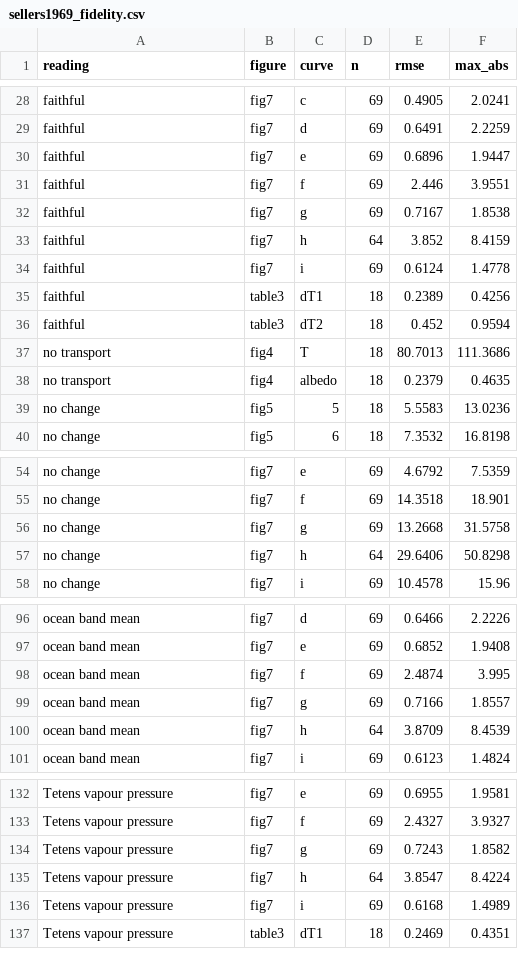
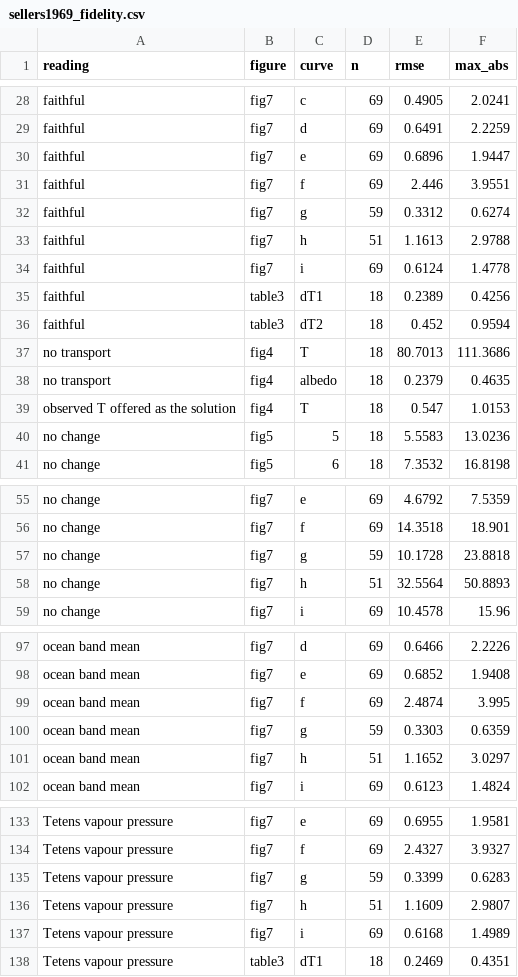
Before and after one commit to BWBrook/terra_prisca, a CSV file: models/budyko_sellers/fidelity/sellers1969_fidelity.csv, drawn as a sheet; only a part is shown, gaps mark what is left out; the diff covers the shown part only.

```diff
--- a/models/budyko_sellers/fidelity/sellers1969_fidelity.csv
+++ b/models/budyko_sellers/fidelity/sellers1969_fidelity.csv
@@ -31,4 +31,4 @@ faithful,fig7,e,69,0.6896,1.9447
 faithful,fig7,f,69,2.446,3.9551
-faithful,fig7,g,69,0.7167,1.8538
-faithful,fig7,h,64,3.852,8.4159
+faithful,fig7,g,59,0.3312,0.6274
+faithful,fig7,h,51,1.1613,2.9788
 faithful,fig7,i,69,0.6124,1.4778
@@ -38,2 +38,3 @@ no transport,fig4,T,18,80.7013,111.3686
 no transport,fig4,albedo,18,0.2379,0.4635
+observed T offered as the solution,fig4,T,18,0.547,1.0153
 no change,fig5,5,18,5.5583,13.0236
@@ -55,4 +56,4 @@ no change,fig7,e,69,4.6792,7.5359
 no change,fig7,f,69,14.3518,18.901
-no change,fig7,g,69,13.2668,31.5758
-no change,fig7,h,64,29.6406,50.8298
+no change,fig7,g,59,10.1728,23.8818
+no change,fig7,h,51,32.5564,50.8893
 no change,fig7,i,69,10.4578,15.96
@@ -98,4 +99,4 @@ ocean band mean,fig7,e,69,0.6852,1.9408
 ocean band mean,fig7,f,69,2.4874,3.995
-ocean band mean,fig7,g,69,0.7166,1.8557
-ocean band mean,fig7,h,64,3.8709,8.4539
+ocean band mean,fig7,g,59,0.3303,0.6359
+ocean band mean,fig7,h,51,1.1652,3.0297
 ocean band mean,fig7,i,69,0.6123,1.4824
@@ -133,4 +134,4 @@ Tetens vapour pressure,fig7,e,69,0.6955,1.9581
 Tetens vapour pressure,fig7,f,69,2.4327,3.9327
-Tetens vapour pressure,fig7,g,69,0.7243,1.8582
-Tetens vapour pressure,fig7,h,64,3.8547,8.4224
+Tetens vapour pressure,fig7,g,59,0.3399,0.6283
+Tetens vapour pressure,fig7,h,51,1.1609,2.9807
 Tetens vapour pressure,fig7,i,69,0.6168,1.4989
```
Also changed, not shown: 17 edited cells elsewhere in this file, models/budyko_sellers/fidelity/budyko1969_fidelity.csv, models/budyko_sellers/fidelity/budyko1969_printed_curves.csv, 19 other files.
